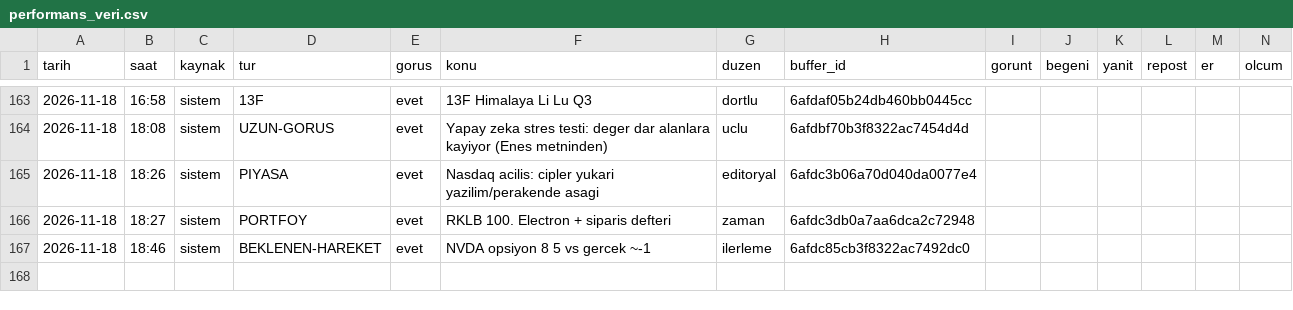
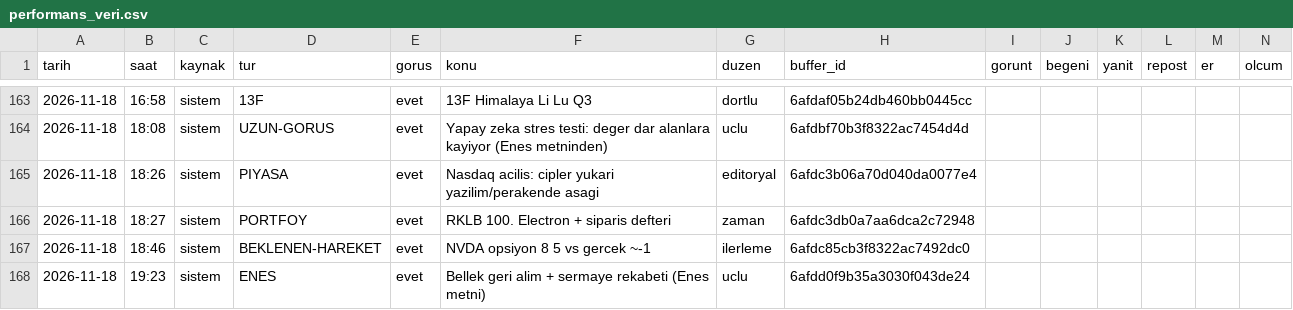
Before and after one commit to enesuludg6-debug/kontra-gorsel, a CSV file: invest/performans_veri.csv, drawn as a sheet; only a part is shown, gaps mark what is left out; the diff names each change by its address in the sheet, - before the commit and + after, or states it on an @@ line.

```diff
--- a/invest/performans_veri.csv
+++ b/invest/performans_veri.csv
+row 168: 2026-11-18 | 19:23 | sistem | ENES | evet | Bellek geri alim + sermaye rekabeti (Enes metni) | uclu | 6afdd0f9b35a3030f043de24
```
Also changed, not shown: 4 other files.
